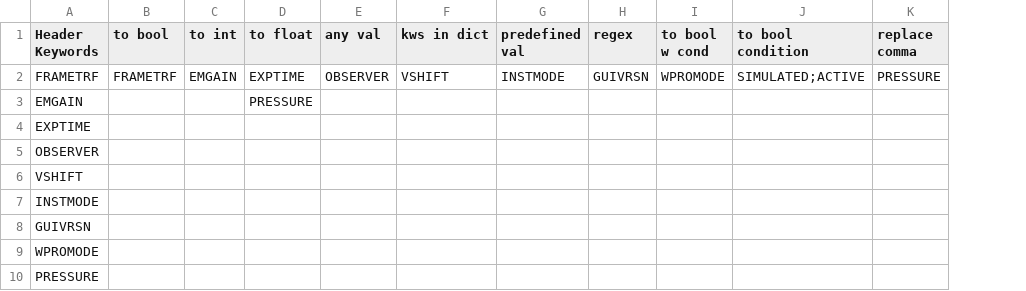
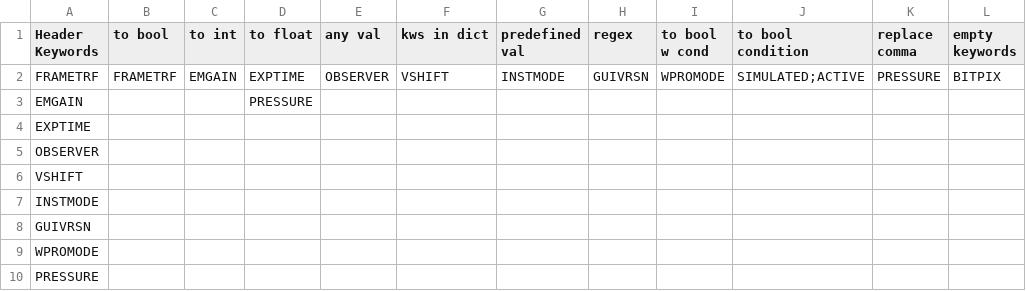
Before and after one commit to dev-LNA/S4ACS, a CSV file: src/csv/sparc4/keywords spec/TESTER.csv, drawn as a sheet; the diff names each change by its address in the sheet, - before the commit and + after, or states it on an @@ line.

Commit message:
add tests keywords specs

```diff
--- a/src/csv/sparc4/keywords spec/TESTER.csv
+++ b/src/csv/sparc4/keywords spec/TESTER.csv
+column L (empty keywords), row 2: BITPIX
```
Also changed, not shown: src/csv/sparc4/keywords in dict/CCD.csv, src/csv/sparc4/keywords in dict/ICS.csv, 6 other files.
